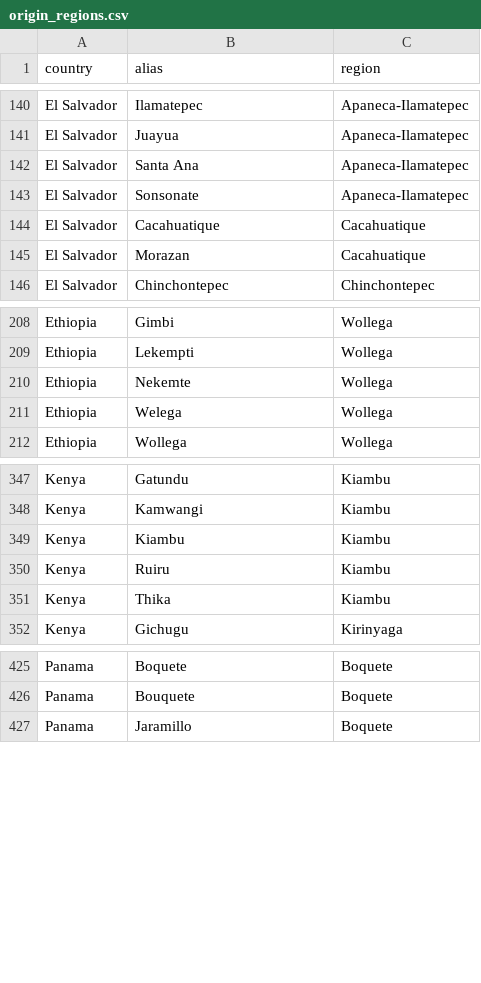
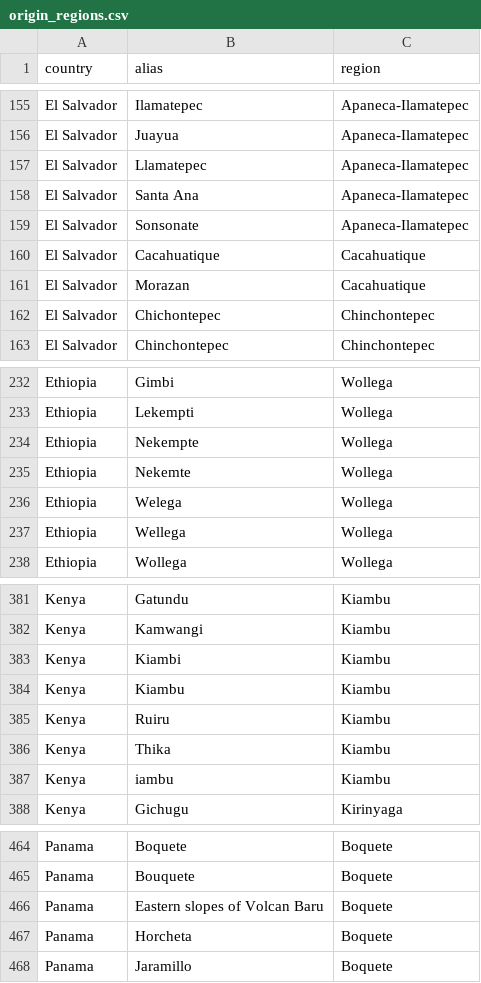
Before and after one commit to tynardone/coffee-review, a CSV file: src/coffee_review/transforms/lookups/origin_regions.csv, drawn as a sheet; only a part is shown, gaps mark what is left out; the diff covers the shown part only.

```diff
--- a/src/coffee_review/transforms/lookups/origin_regions.csv
+++ b/src/coffee_review/transforms/lookups/origin_regions.csv
@@ -141,2 +156,3 @@ El Salvador,Ilamatepec,Apaneca-Ilamatepec
 El Salvador,Juayua,Apaneca-Ilamatepec
+El Salvador,Llamatepec,Apaneca-Ilamatepec
 El Salvador,Santa Ana,Apaneca-Ilamatepec
@@ -145,2 +161,3 @@ El Salvador,Cacahuatique,Cacahuatique
 El Salvador,Morazan,Cacahuatique
+El Salvador,Chichontepec,Chinchontepec
 El Salvador,Chinchontepec,Chinchontepec
@@ -209,4 +233,6 @@ Ethiopia,Gimbi,Wollega
 Ethiopia,Lekempti,Wollega
+Ethiopia,Nekempte,Wollega
 Ethiopia,Nekemte,Wollega
 Ethiopia,Welega,Wollega
+Ethiopia,Wellega,Wollega
 Ethiopia,Wollega,Wollega
@@ -348,2 +382,3 @@ Kenya,Gatundu,Kiambu
 Kenya,Kamwangi,Kiambu
+Kenya,Kiambi,Kiambu
 Kenya,Kiambu,Kiambu
@@ -351,2 +386,3 @@ Kenya,Ruiru,Kiambu
 Kenya,Thika,Kiambu
+Kenya,iambu,Kiambu
 Kenya,Gichugu,Kirinyaga
@@ -426,2 +465,4 @@ Panama,Boquete,Boquete
 Panama,Bouquete,Boquete
+Panama,Eastern slopes of Volcan Baru,Boquete
+Panama,Horcheta,Boquete
 Panama,Jaramillo,Boquete
```
Also changed, not shown: 37 added rows elsewhere in this file, 3 other files.
